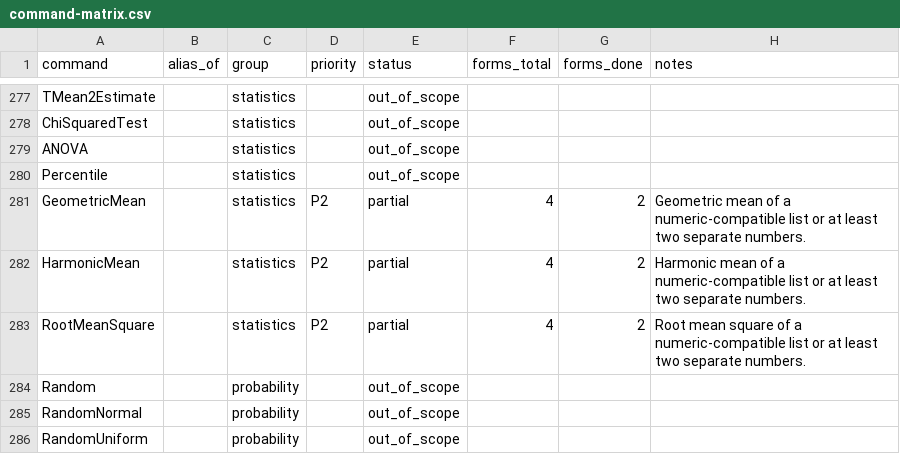
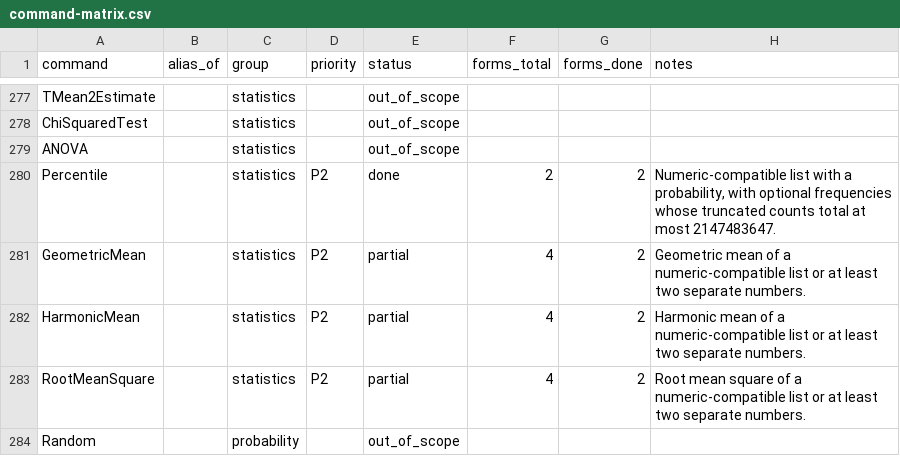
Before and after one commit to jash90/geokernel, a CSV file: docs/command-matrix.csv, drawn as a sheet; only a part is shown, gaps mark what is left out; the shorter side is filled out with more unchanged rows.

```diff
--- a/docs/command-matrix.csv
+++ b/docs/command-matrix.csv
@@ -279,3 +279,3 @@ ChiSquaredTest,,statistics,,out_of_scope,,,
 ANOVA,,statistics,,out_of_scope,,,
-Percentile,,statistics,,out_of_scope,,,
+Percentile,,statistics,P2,done,2,2,"Numeric-compatible list with a probability, with optional frequencies whose truncated counts total at most 2147483647."
 GeometricMean,,statistics,P2,partial,4,2,Geometric mean of a numeric-compatible list or at least two separate numbers.
```
Also changed, not shown: tools/command-matrix/forms.csv, 18 other files.
